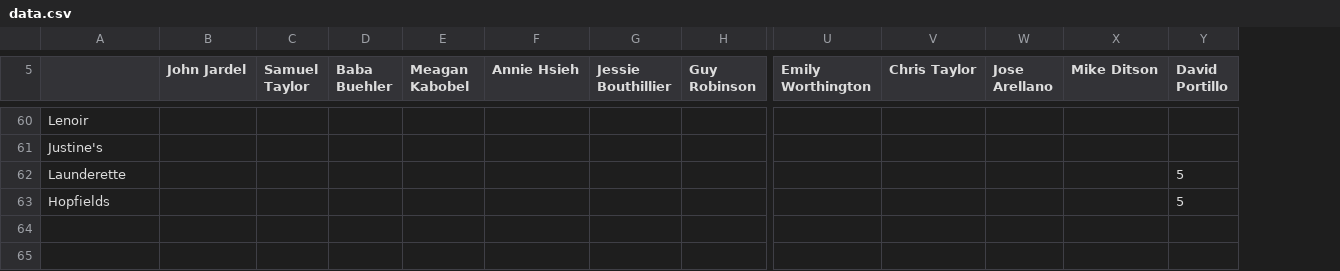
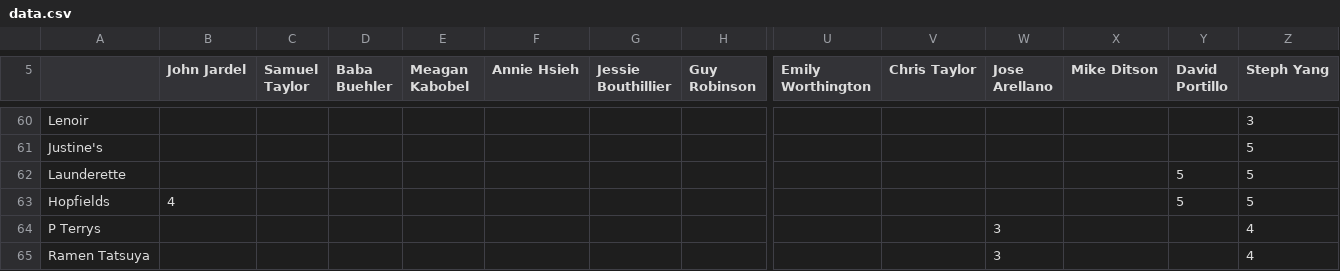
Before and after one commit to BenDundee/bot-army, a CSV file: barracks/lunch_bot/assets/data.csv, drawn as a sheet; only a part is shown, gaps mark what is left out; rows hold the shown columns only; the diff covers the shown part only; the diff names each change by its address in the sheet, - before the commit and + after, or states it on an @@ line.

```diff
--- a/barracks/lunch_bot/assets/data.csv
+++ b/barracks/lunch_bot/assets/data.csv
+column Z (Steph Yang), rows 60-63: 3 | 5 | 5 | 5
-B63 (John Jardel): (empty)
+B63 (John Jardel): 4
+row 64: P Terrys |  |  |  |  |  |  |  |  |  | 3 |  |  | 4
+row 65: Ramen Tatsuya |  |  |  |  |  |  |  |  |  | 3 |  |  | 4
```
Also changed, not shown: 49 edited cells elsewhere in this file.
